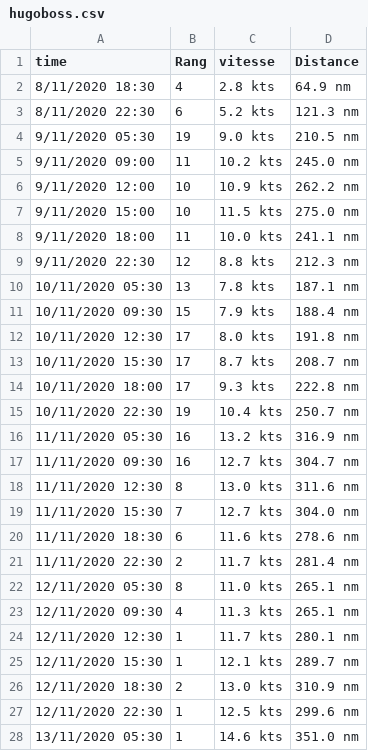
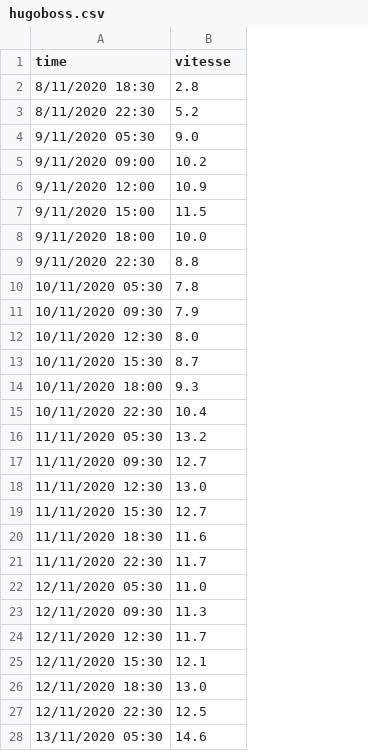
Before and after one commit to YannLeNorment/visualisation_vendee, a CSV file: hugoboss.csv, drawn as a sheet; only a part is shown; removed rows and columns are numbered as before the commit, all else as after; the diff covers the shown part only; the diff names each change by its address in the sheet, - before the commit and + after, or states it on an @@ line.

```diff
--- a/hugoboss.csv
+++ b/hugoboss.csv
-column B (Rang), rows 2-28: 4 | 6 | 19 | 11 | 10 | 10 | 11 | 12 | 13 | 15 | 17 | 17 | 17 | 19 | 16 | 16 | 8 | 7 | 6 | 2 | 8 | 4 | 1 | 1 | 2 | 1 | 1
-column D (Distance), rows 2-28: 64.9 nm | 121.3 nm | 210.5 nm | 245.0 nm | 262.2 nm | 275.0 nm | 241.1 nm | 212.3 nm | 187.1 nm | 188.4 nm | 191.8 nm | 208.7 nm | 222.8 nm | 250.7 nm | 316.9 nm | 304.7 nm | 311.6 nm | 304.0 nm | 278.6 nm | 281.4 nm | 265.1 nm | 265.1 nm | 280.1 nm | 289.7 nm | 310.9 nm | 299.6 nm | 351.0 nm
-B2 (vitesse): 2.8 kts
+B2 (vitesse): 2.8
-B3 (vitesse): 5.2 kts
+B3 (vitesse): 5.2
-B4 (vitesse): 9.0 kts
+B4 (vitesse): 9.0
-B5 (vitesse): 10.2 kts
+B5 (vitesse): 10.2
-B6 (vitesse): 10.9 kts
+B6 (vitesse): 10.9
-B7 (vitesse): 11.5 kts
+B7 (vitesse): 11.5
-B8 (vitesse): 10.0 kts
+B8 (vitesse): 10.0
-B9 (vitesse): 8.8 kts
+B9 (vitesse): 8.8
-B10 (vitesse): 7.8 kts
+B10 (vitesse): 7.8
-B11 (vitesse): 7.9 kts
+B11 (vitesse): 7.9
-B12 (vitesse): 8.0 kts
+B12 (vitesse): 8.0
-B13 (vitesse): 8.7 kts
+B13 (vitesse): 8.7
-B14 (vitesse): 9.3 kts
+B14 (vitesse): 9.3
-B15 (vitesse): 10.4 kts
+B15 (vitesse): 10.4
-B16 (vitesse): 13.2 kts
+B16 (vitesse): 13.2
-B17 (vitesse): 12.7 kts
+B17 (vitesse): 12.7
-B18 (vitesse): 13.0 kts
+B18 (vitesse): 13.0
-B19 (vitesse): 12.7 kts
+B19 (vitesse): 12.7
-B20 (vitesse): 11.6 kts
+B20 (vitesse): 11.6
-B21 (vitesse): 11.7 kts
+B21 (vitesse): 11.7
-B22 (vitesse): 11.0 kts
+B22 (vitesse): 11.0
-B23 (vitesse): 11.3 kts
+B23 (vitesse): 11.3
-B24 (vitesse): 11.7 kts
+B24 (vitesse): 11.7
-B25 (vitesse): 12.1 kts
+B25 (vitesse): 12.1
-B26 (vitesse): 13.0 kts
+B26 (vitesse): 13.0
-B27 (vitesse): 12.5 kts
+B27 (vitesse): 12.5
-B28 (vitesse): 14.6 kts
+B28 (vitesse): 14.6
```
Also changed, not shown: 16 edited cells elsewhere in this file, 5 other files.
